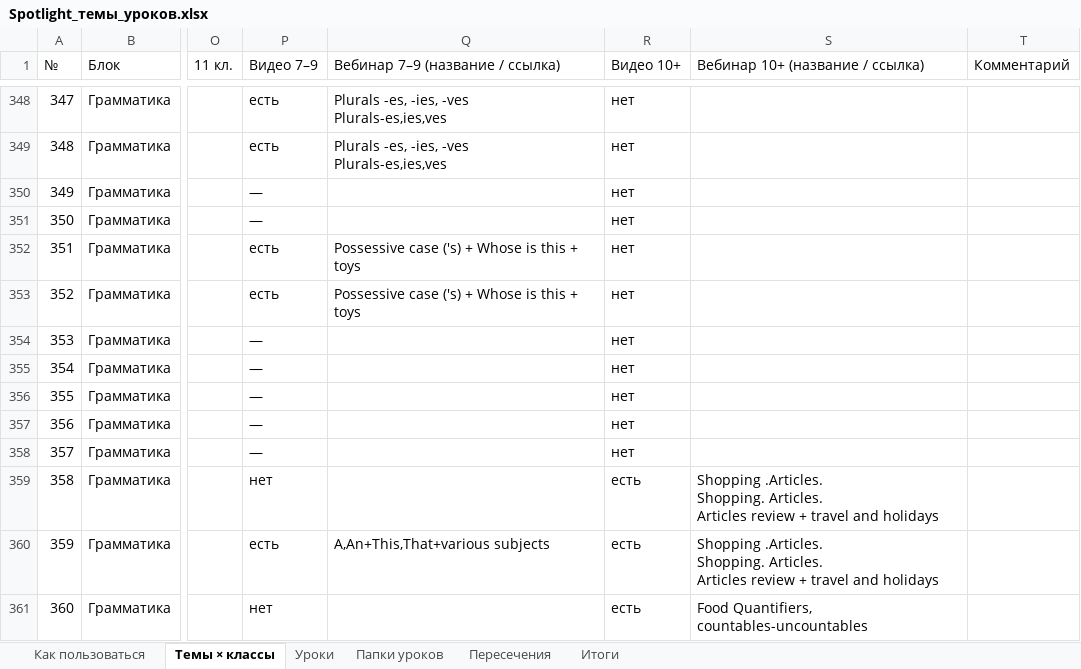
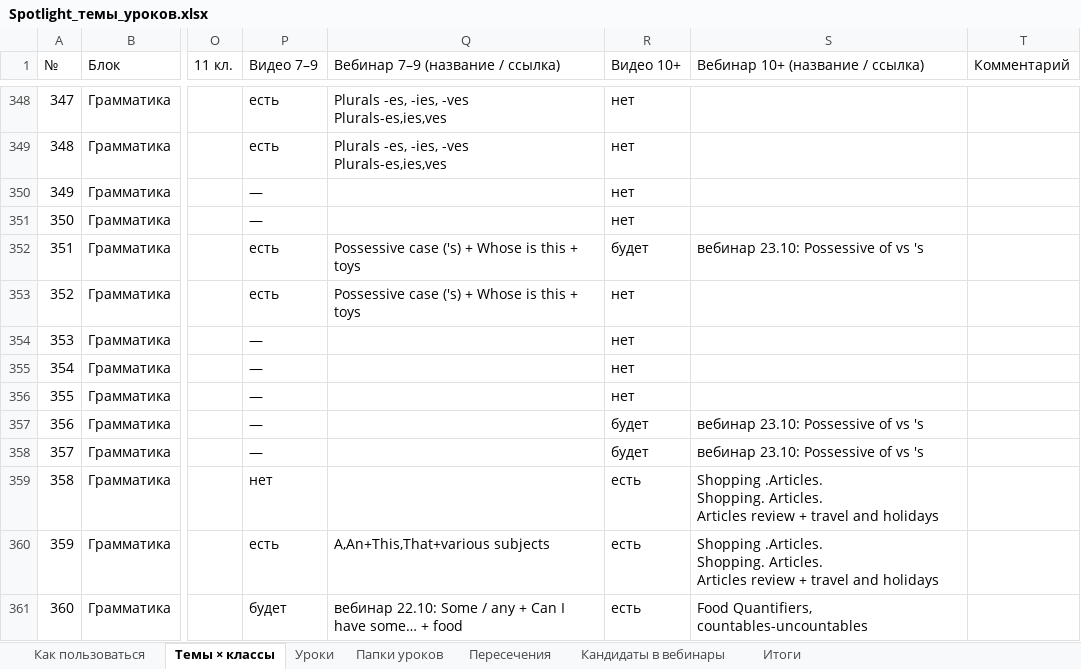
Before and after one commit to wowspeakschool-lang/classroom, an Excel workbook: spotlight/Spotlight_темы_уроков.xlsx, sheet Темы × классы, drawn as a sheet; only a part is shown, gaps mark what is left out; values as stored, in another font and other column widths than the file's, no cell formats; conditional formats not drawn; the diff covers the shown part only; the diff names each change by its address in the sheet, - before the commit and + after, or states it on an @@ line.

```diff
--- a/spotlight/Spotlight_темы_уроков.xlsx (sheet Темы × классы)
+++ b/spotlight/Spotlight_темы_уроков.xlsx (sheet Темы × классы)
+sheet tab: Кандидаты в вебинары
-R352 (Видео 10+): нет
+R352 (Видео 10+): будет
-S352 (Вебинар 10+ (название / ссылка)): (empty)
+S352 (Вебинар 10+ (название / ссылка)): вебинар 23.10: Possessive of vs 's
-R357:R358 (Видео 10+): нет
+R357:R358 (Видео 10+): будет
-S357:S358 (Вебинар 10+ (название / ссылка)): (empty)
+S357:S358 (Вебинар 10+ (название / ссылка)): вебинар 23.10: Possessive of vs 's
-P361 (Видео 7–9): нет
+P361 (Видео 7–9): будет
-Q361 (Вебинар 7–9 (название / ссылка)): (empty)
+Q361 (Вебинар 7–9 (название / ссылка)): вебинар 22.10: Some / any + Can I have some… + food
```
Also changed, not shown: 162 edited cells elsewhere in this sheet, sheet Уроки, sheet Папки уроков, sheet Итоги, sheet Как пользоваться, cell formats, spotlight/Вебинары_опись.xlsx, 5 other files.
